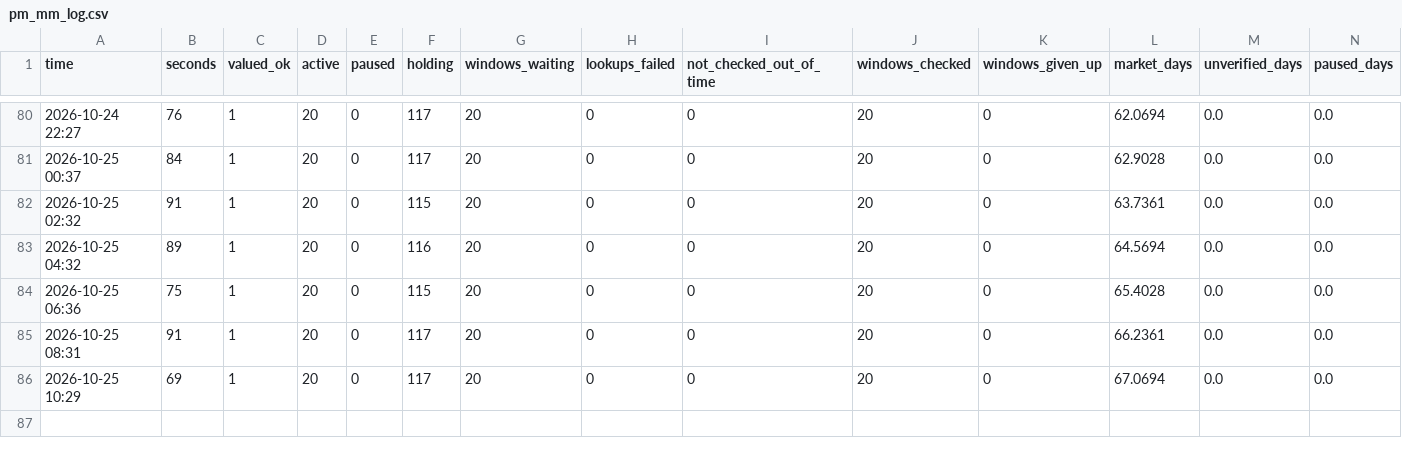
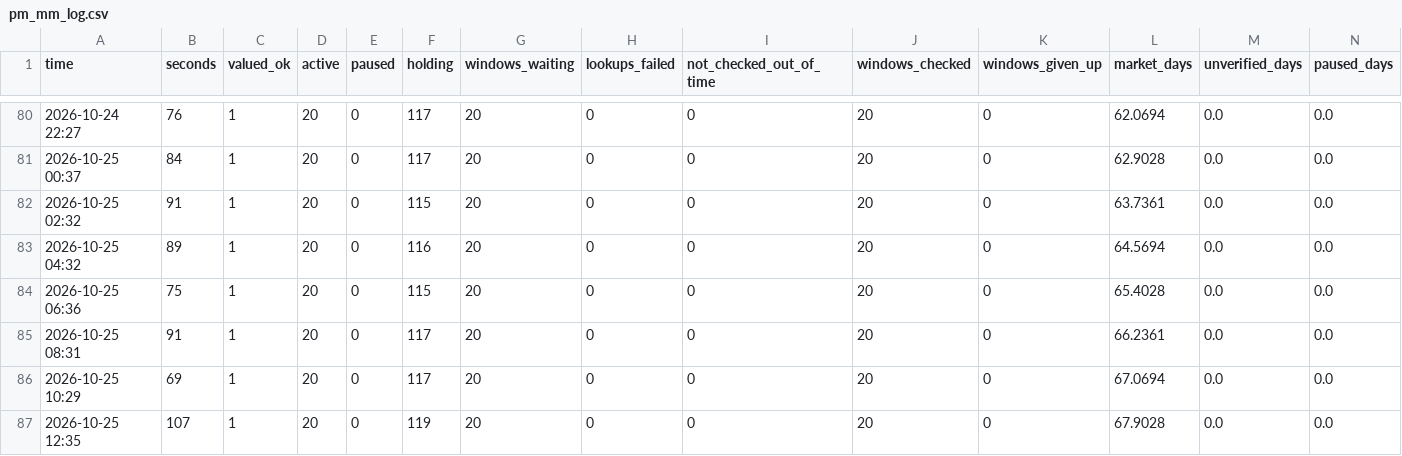
Before and after one commit to trendatrenda/polymarket-scanners, a CSV file: pm_mm_log.csv, drawn as a sheet; only a part is shown, gaps mark what is left out; rows hold the shown columns only; the diff names each change by its address in the sheet, - before the commit and + after, or states it on an @@ line.

```diff
--- a/pm_mm_log.csv
+++ b/pm_mm_log.csv
+row 87: 2026-10-25 12:35 | 107 | 1 | 20 | 0 | 119 | 20 | 0 | 0 | 20 | 0 | 67.9028 | 0.0 | 0.0
```
Also changed, not shown: pm_minutes.csv, pm_mm_fills.csv, 3 other files.
